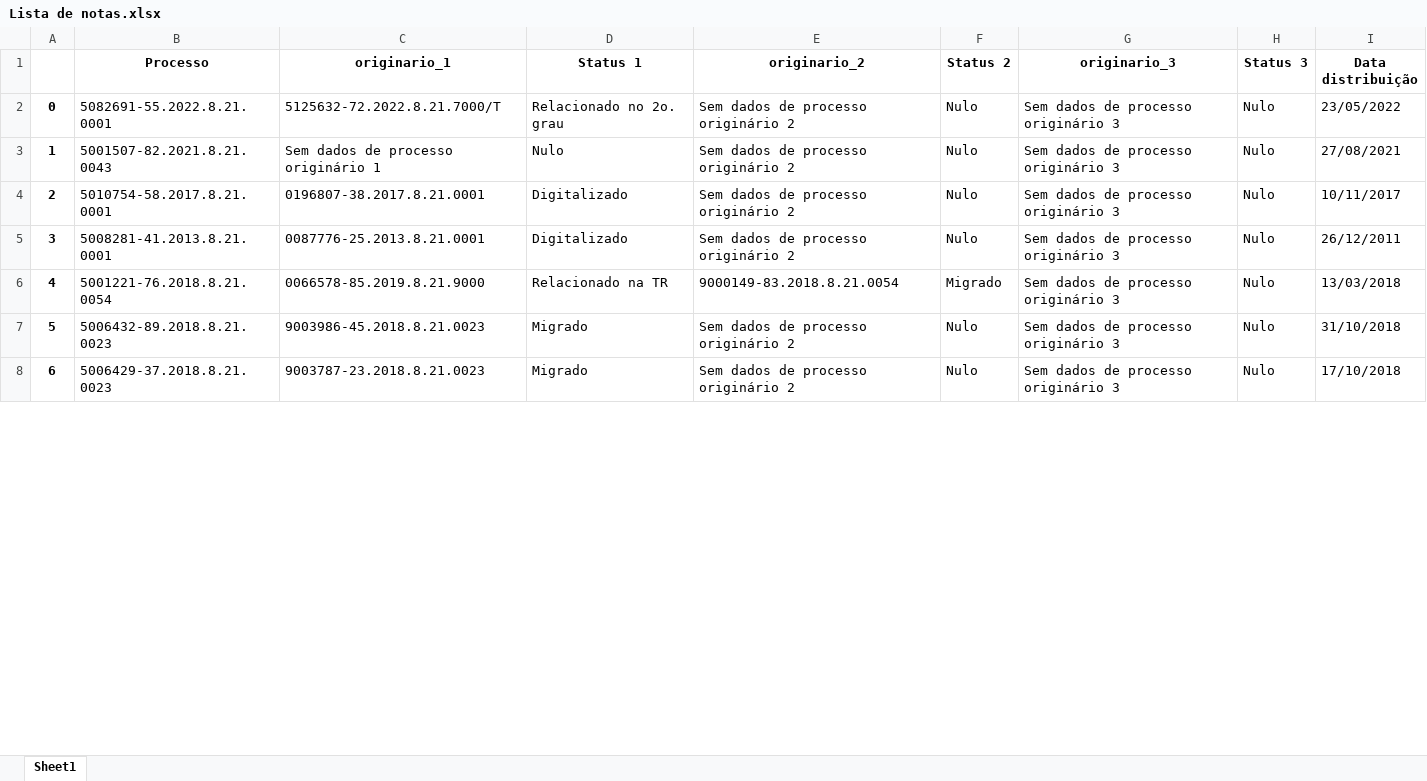
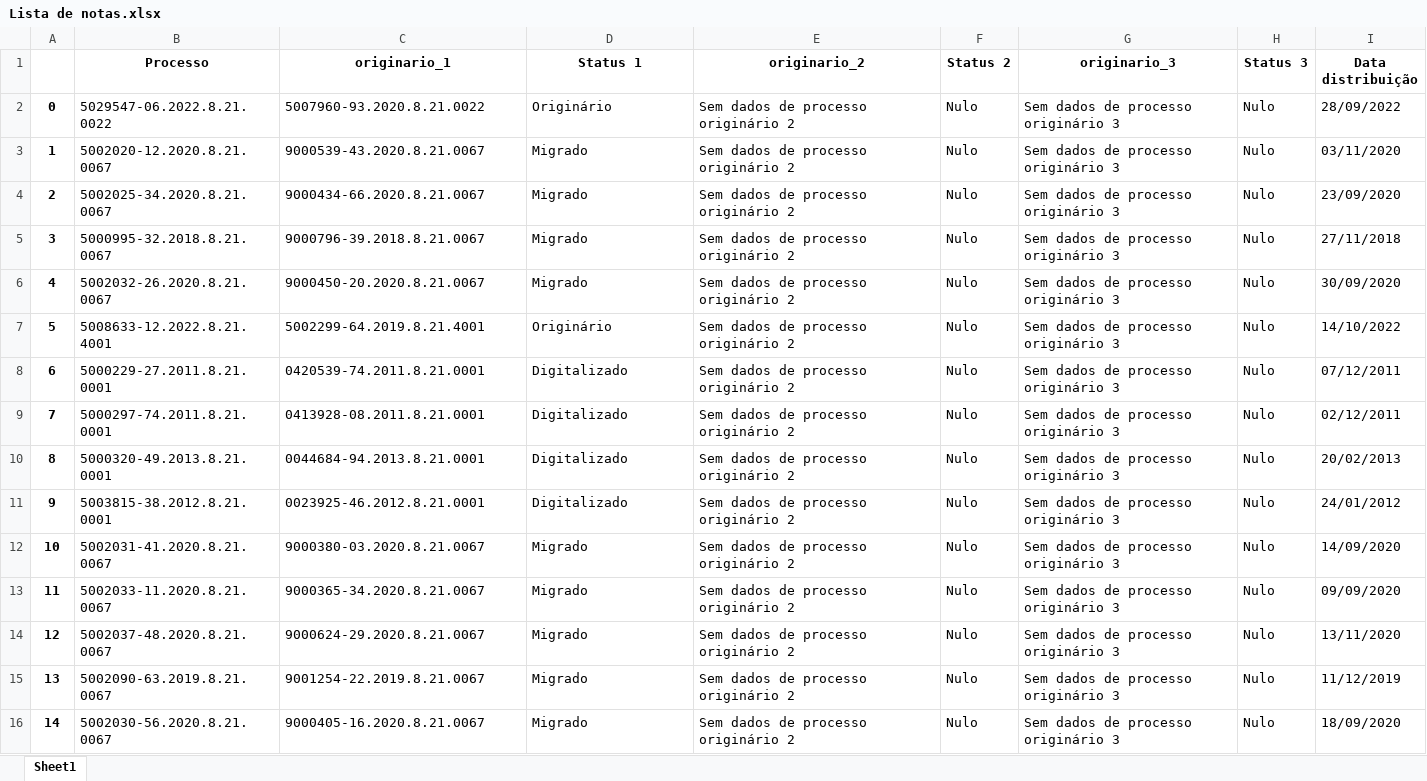
Before and after one commit to Youtto-del/Novas-Tecnologias-Barbieri, an Excel workbook: Correcao EPROC/Lista de notas.xlsx, sheet Sheet1, drawn as a sheet; only a part is shown; values as stored, in another font and other column widths than the file's, no borders; removed rows and columns are numbered as before the commit, all else as after; the diff covers the shown part only; the diff names each change by its address in the sheet, - before the commit and + after, or states it on an @@ line.

```diff
--- a/Correcao EPROC/Lista de notas.xlsx (sheet Sheet1)
+++ b/Correcao EPROC/Lista de notas.xlsx (sheet Sheet1)
-B2 (Processo): 5082691-55.2022.8.21.0001
+B2 (Processo): 5029547-06.2022.8.21.0022
-C2 (originario_1): 5125632-72.2022.8.21.7000/T
+C2 (originario_1): 5007960-93.2020.8.21.0022
-D2 (Status 1): Relacionado no 2o. grau
+D2 (Status 1): Originário
-I2 (Data distribuição): 23/05/2022
+I2 (Data distribuição): 28/09/2022
+row 3: 1 | 5002020-12.2020.8.21.0067 | 9000539-43.2020.8.21.0067 | Migrado | Sem dados de processo originário 2 | Nulo | Sem dados de processo originário 3 | Nulo | 03/11/2020
+row 4: 2 | 5002025-34.2020.8.21.0067 | 9000434-66.2020.8.21.0067 | Migrado | Sem dados de processo originário 2 | Nulo | Sem dados de processo originário 3 | Nulo | 23/09/2020
@@ column A renumbered from row 5 down @@
-B5 (Processo): 5001507-82.2021.8.21.0043
+B5 (Processo): 5000995-32.2018.8.21.0067
-C5 (originario_1): Sem dados de processo originário 1
+C5 (originario_1): 9000796-39.2018.8.21.0067
-D5 (Status 1): Nulo
+D5 (Status 1): Migrado
-I5 (Data distribuição): 27/08/2021
+I5 (Data distribuição): 27/11/2018
+row 6: 4 | 5002032-26.2020.8.21.0067 | 9000450-20.2020.8.21.0067 | Migrado | Sem dados de processo originário 2 | Nulo | Sem dados de processo originário 3 | Nulo | 30/09/2020
+row 7: 5 | 5008633-12.2022.8.21.4001 | 5002299-64.2019.8.21.4001 | Originário | Sem dados de processo originário 2 | Nulo | Sem dados de processo originário 3 | Nulo | 14/10/2022
+row 8: 6 | 5000229-27.2011.8.21.0001 | 0420539-74.2011.8.21.0001 | Digitalizado | Sem dados de processo originário 2 | Nulo | Sem dados de processo originário 3 | Nulo | 07/12/2011
-B9 (Processo): 5010754-58.2017.8.21.0001
+B9 (Processo): 5000297-74.2011.8.21.0001
-C9 (originario_1): 0196807-38.2017.8.21.0001
+C9 (originario_1): 0413928-08.2011.8.21.0001
-I9 (Data distribuição): 10/11/2017
+I9 (Data distribuição): 02/12/2011
+row 10: 8 | 5000320-49.2013.8.21.0001 | 0044684-94.2013.8.21.0001 | Digitalizado | Sem dados de processo originário 2 | Nulo | Sem dados de processo originário 3 | Nulo | 20/02/2013
-B11 (Processo): 5008281-41.2013.8.21.0001
+B11 (Processo): 5003815-38.2012.8.21.0001
-C11 (originario_1): 0087776-25.2013.8.21.0001
+C11 (originario_1): 0023925-46.2012.8.21.0001
-I11 (Data distribuição): 26/12/2011
+I11 (Data distribuição): 24/01/2012
-row 6: 4 | 5001221-76.2018.8.21.0054 | 0066578-85.2019.8.21.9000 | Relacionado na TR | 9000149-83.2018.8.21.0054 | Migrado | Sem dados de processo originário 3 | Nulo | 13/03/2018
+row 12: 10 | 5002031-41.2020.8.21.0067 | 9000380-03.2020.8.21.0067 | Migrado | Sem dados de processo originário 2 | Nulo | Sem dados de processo originário 3 | Nulo | 14/09/2020
+row 13: 11 | 5002033-11.2020.8.21.0067 | 9000365-34.2020.8.21.0067 | Migrado | Sem dados de processo originário 2 | Nulo | Sem dados de processo originário 3 | Nulo | 09/09/2020
-B14 (Processo): 5006432-89.2018.8.21.0023
+B14 (Processo): 5002037-48.2020.8.21.0067
-C14 (originario_1): 9003986-45.2018.8.21.0023
+C14 (originario_1): 9000624-29.2020.8.21.0067
-I14 (Data distribuição): 31/10/2018
+I14 (Data distribuição): 13/11/2020
-B15 (Processo): 5006429-37.2018.8.21.0023
+B15 (Processo): 5002090-63.2019.8.21.0067
-C15 (originario_1): 9003787-23.2018.8.21.0023
+C15 (originario_1): 9001254-22.2019.8.21.0067
-I15 (Data distribuição): 17/10/2018
+I15 (Data distribuição): 11/12/2019
+row 16: 14 | 5002030-56.2020.8.21.0067 | 9000405-16.2020.8.21.0067 | Migrado | Sem dados de processo originário 2 | Nulo | Sem dados de processo originário 3 | Nulo | 18/09/2020
```
Also changed, not shown: 1 added row and 8 edited cells elsewhere in this sheet, Correcao EPROC/Resultado consulta.xlsx, Correcao EPROC/Resultado filtrado.xlsx, 8 other files.
